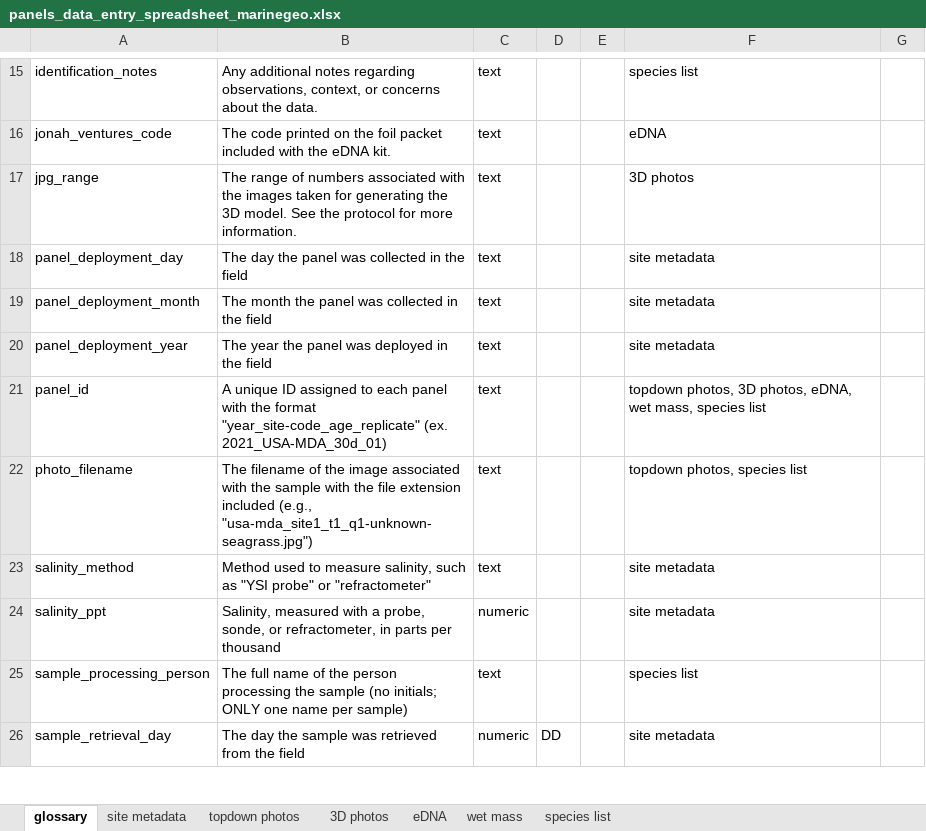
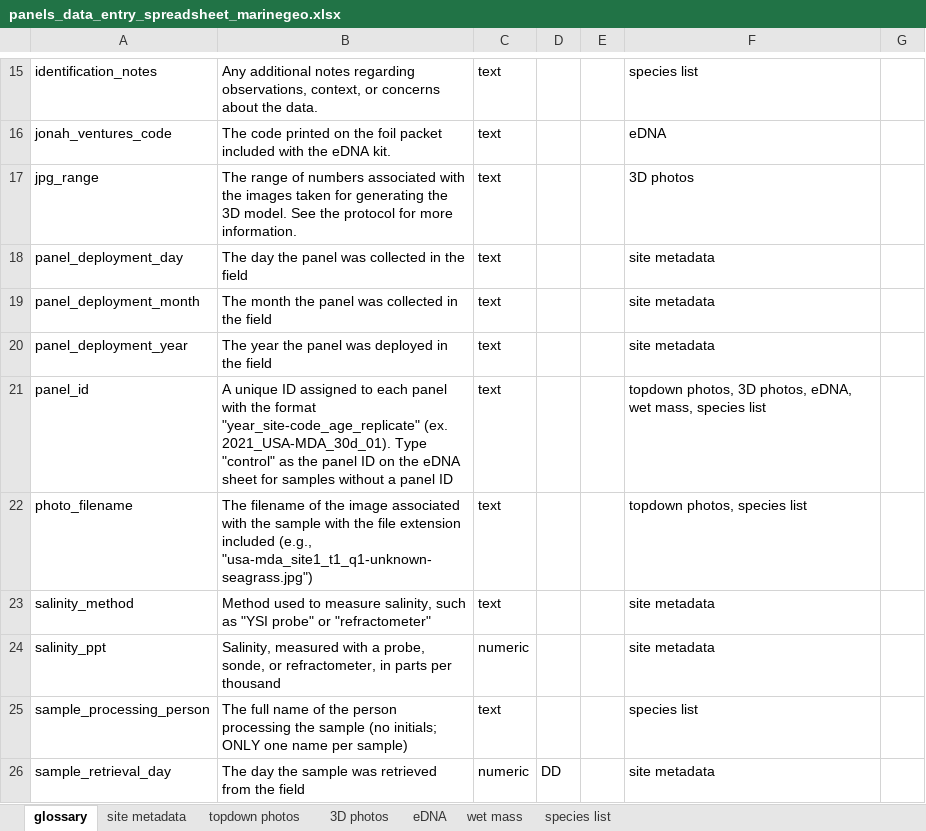
Before and after one commit to MarineGEO/protocols, an Excel workbook: panels/final_spreadsheets/panels_data_entry_spreadsheet_marinegeo.xlsx, sheet glossary, drawn as a sheet; only a part is shown, gaps mark what is left out; values as stored, in another font and other column widths than the file's, no borders; charts and pictures and conditional formats not drawn; the diff names each change by its address in the sheet, - before the commit and + after, or states it on an @@ line.

```diff
--- a/panels/final_spreadsheets/panels_data_entry_spreadsheet_marinegeo.xlsx (sheet glossary)
+++ b/panels/final_spreadsheets/panels_data_entry_spreadsheet_marinegeo.xlsx (sheet glossary)
-B21: …"year_site-code_age_replicate" (ex. 2021_USA-MDA_30d_01)
+B21: …"year_site-code_age_replicate" (ex. 2021_USA-MDA_30d_01). Type "control" as the panel ID on the eDNA sheet for samples without a panel ID
```
Also changed, not shown: panels/original_datasheets/panels_datasheets.xlsx, 4 other files.
